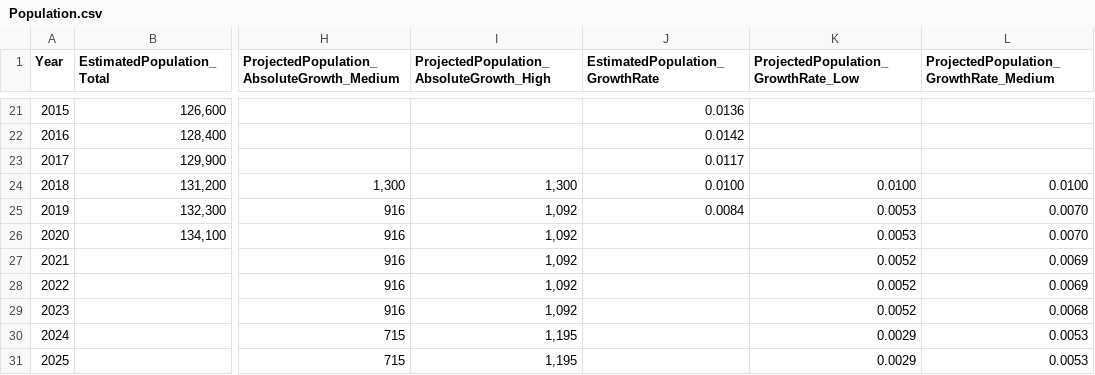
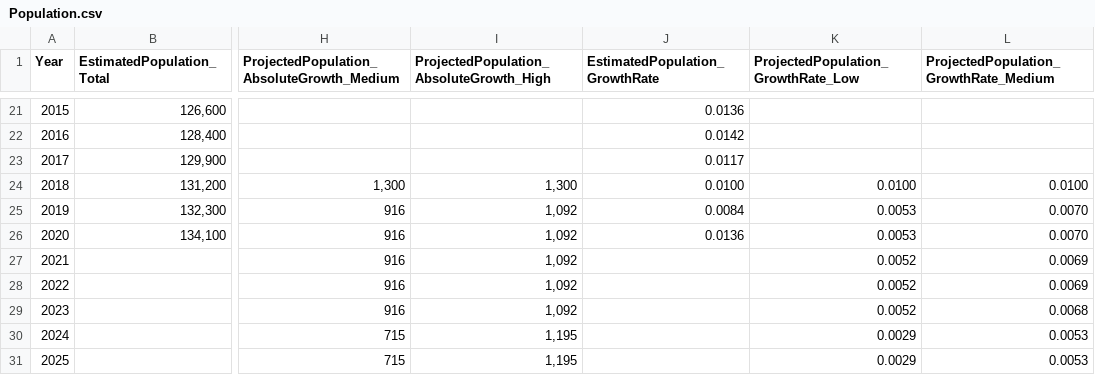
Before and after one commit to dccwebteam-app/PlotlyGraphs, a CSV file: data/Population.csv, drawn as a sheet; only a part is shown, gaps mark what is left out; the diff names each change by its address in the sheet, - before the commit and + after, or states it on an @@ line.

Commit message:
Add files via upload

```diff
--- a/data/Population.csv
+++ b/data/Population.csv
-J26 (EstimatedPopulation_GrowthRate): (empty)
+J26 (EstimatedPopulation_GrowthRate): 0.0136
```
